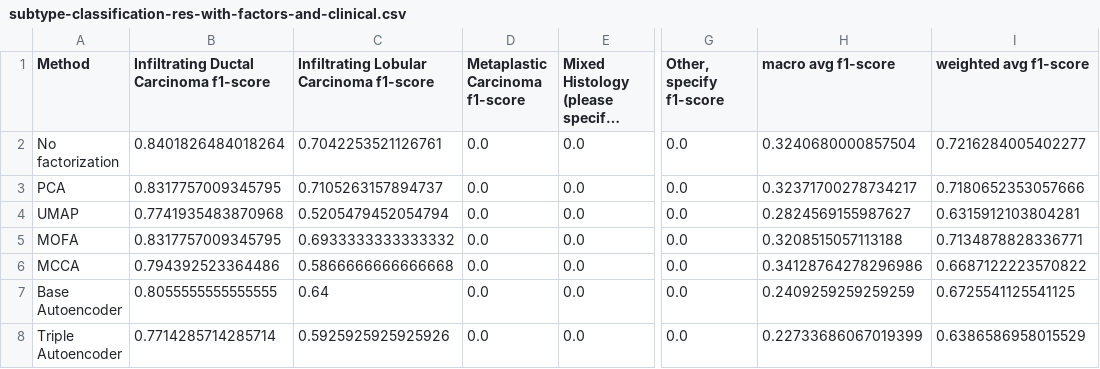
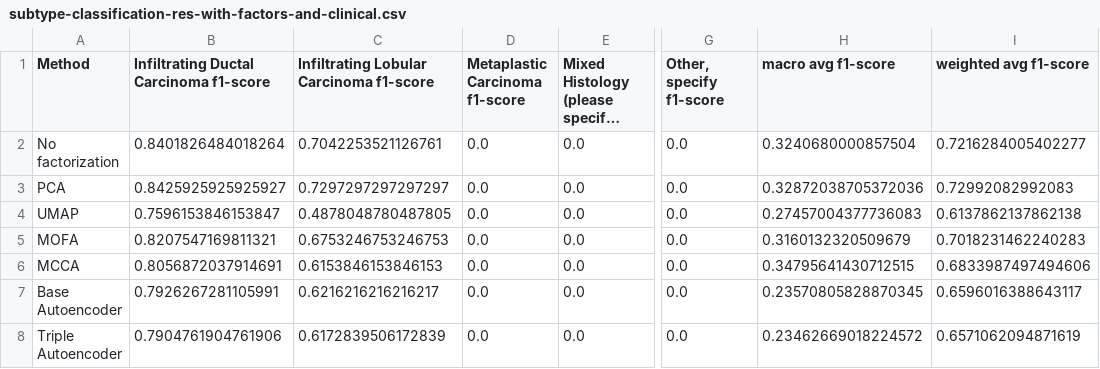
Before and after one commit to spreadingmind/multiomics, a CSV file: data/subtype-classification-res-with-factors-and-clinical.csv, drawn as a sheet; only a part is shown, gaps mark what is left out; long unchanged cells end in …; the diff names each change by its address in the sheet, - before the commit and + after, or states it on an @@ line.

```diff
--- a/data/subtype-classification-res-with-factors-and-clinical.csv
+++ b/data/subtype-classification-res-with-factors-and-clinical.csv
-B3: 0.8317757009345795
+B3: 0.8425925925925927
-C3: 0.7105263157894737
+C3: 0.7297297297297297
-H3 (macro avg f1-score): 0.32371700278734217
+H3 (macro avg f1-score): 0.32872038705372036
-I3 (weighted avg f1-score): 0.7180652353057666
+I3 (weighted avg f1-score): 0.72992082992083
-B4: 0.7741935483870968
+B4: 0.7596153846153847
-C4: 0.5205479452054794
+C4: 0.4878048780487805
-H4 (macro avg f1-score): 0.2824569155987627
+H4 (macro avg f1-score): 0.27457004377736083
-I4 (weighted avg f1-score): 0.6315912103804281
+I4 (weighted avg f1-score): 0.6137862137862138
-B5: 0.8317757009345795
+B5: 0.8207547169811321
-C5: 0.6933333333333332
+C5: 0.6753246753246753
-H5 (macro avg f1-score): 0.3208515057113188
+H5 (macro avg f1-score): 0.3160132320509679
-I5 (weighted avg f1-score): 0.7134878828336771
+I5 (weighted avg f1-score): 0.7018231462240283
-B6: 0.794392523364486
+B6: 0.8056872037914691
-C6: 0.5866666666666668
+C6: 0.6153846153846153
-H6 (macro avg f1-score): 0.34128764278296986
+H6 (macro avg f1-score): 0.34795641430712515
-I6 (weighted avg f1-score): 0.6687122223570822
+I6 (weighted avg f1-score): 0.6833987497494606
-B7: 0.8055555555555555
+B7: 0.7926267281105991
-C7: 0.64
+C7: 0.6216216216216217
-H7 (macro avg f1-score): 0.2409259259259259
+H7 (macro avg f1-score): 0.23570805828870345
-I7 (weighted avg f1-score): 0.6725541125541125
+I7 (weighted avg f1-score): 0.6596016388643117
-B8: 0.7714285714285714
+B8: 0.7904761904761906
-C8: 0.5925925925925926
+C8: 0.6172839506172839
-H8 (macro avg f1-score): 0.22733686067019399
+H8 (macro avg f1-score): 0.23462669018224572
-I8 (weighted avg f1-score): 0.6386586958015529
+I8 (weighted avg f1-score): 0.6571062094871619
```
Also changed, not shown: data/subtype-classification-res-with-factors.csv, 7 other files.
